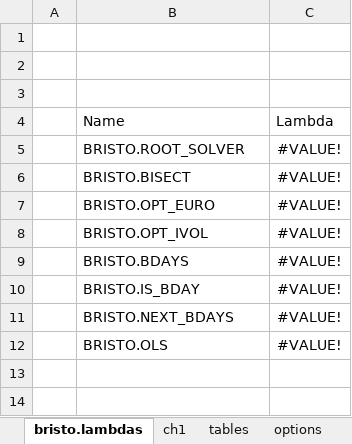
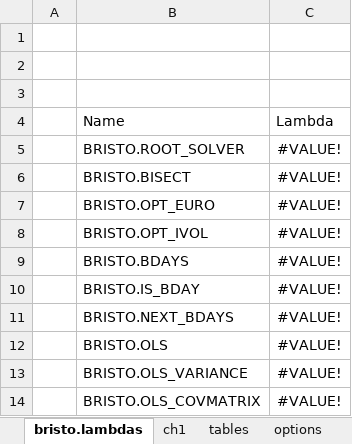
Before and after one commit to fbristotti/bristo-fin, an Excel workbook: data/xl/lambda_libraries.xlsm, sheet bristo.lambdas, drawn as a sheet; values as stored, in another font and other column widths than the file's, no borders; charts and pictures and table styles not drawn; the diff names each change by its address in the sheet, - before the commit and + after, or states it on an @@ line.

Commit message:
ols variance

```diff
--- a/data/xl/lambda_libraries.xlsm (sheet bristo.lambdas)
+++ b/data/xl/lambda_libraries.xlsm (sheet bristo.lambdas)
+row 13:  | BRISTO.OLS_VARIANCE | #VALUE!
+row 14:  | BRISTO.OLS_COVMATRIX | #VALUE!
```
Also changed, not shown: sheet ch1, charts or pictures.
